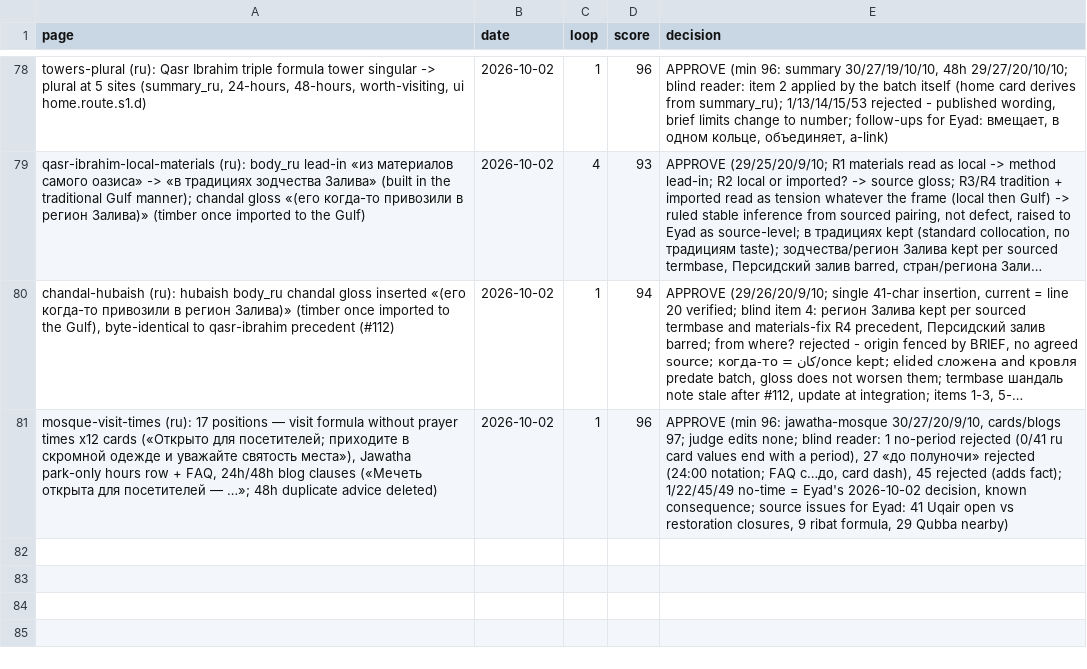
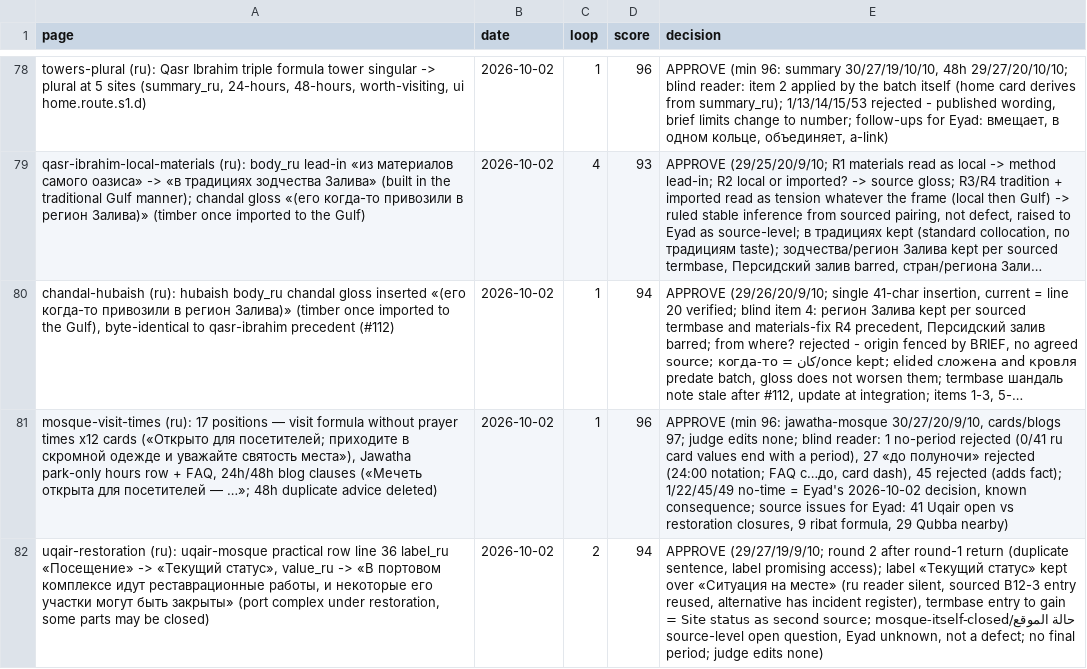
Before and after one commit to eyad62689-lab/visit-alahsa, a CSV file: ru-translation/memory/scores.csv, drawn as a sheet; only a part is shown, gaps mark what is left out; long unchanged cells end in …; the diff names each change by its address in the sheet, - before the commit and + after, or states it on an @@ line.

Commit message:
content(uqair-mosque): de/ru/zh 'Site status' restoration card; C29 de/ru/zh restoration formulas; scores

```diff
--- a/ru-translation/memory/scores.csv
+++ b/ru-translation/memory/scores.csv
+row 82: uqair-restoration (ru): uqair-mosque practical row line 36 label_ru «Посещение» -> «Текущий статус», value_ru -> «В портовом комплексе идут реставрационные работы, и некоторые его участки могут быть закрыты» (port complex under restoration, some parts may be closed) | 2026-10-02 | 2 | 94 | APPROVE (29/27/19/9/10; round 2 after round-1 return (duplicate sentence, label promising access); label «Текущий статус» kept over «Ситуация на месте» (ru reader silent, sourced B12-3 entry reused, alternative has incident register), termbase entry to gain حالة الموقع/Site status as second source; mosque-itself-closed = source-level open question, Eyad unknown, not a defect; no final period; judge edits none)
```
Also changed, not shown: de-translation/memory/scores.csv, zh-translation/memory/scores.csv, 9 other files.
